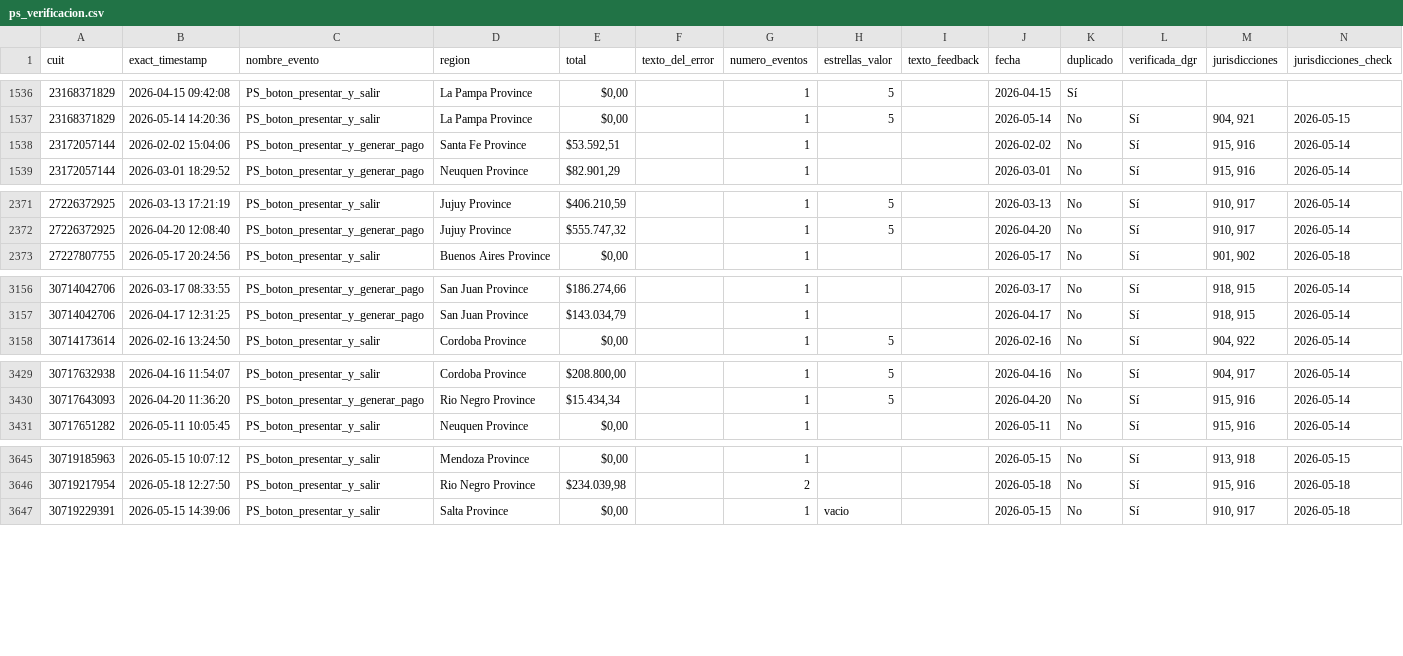
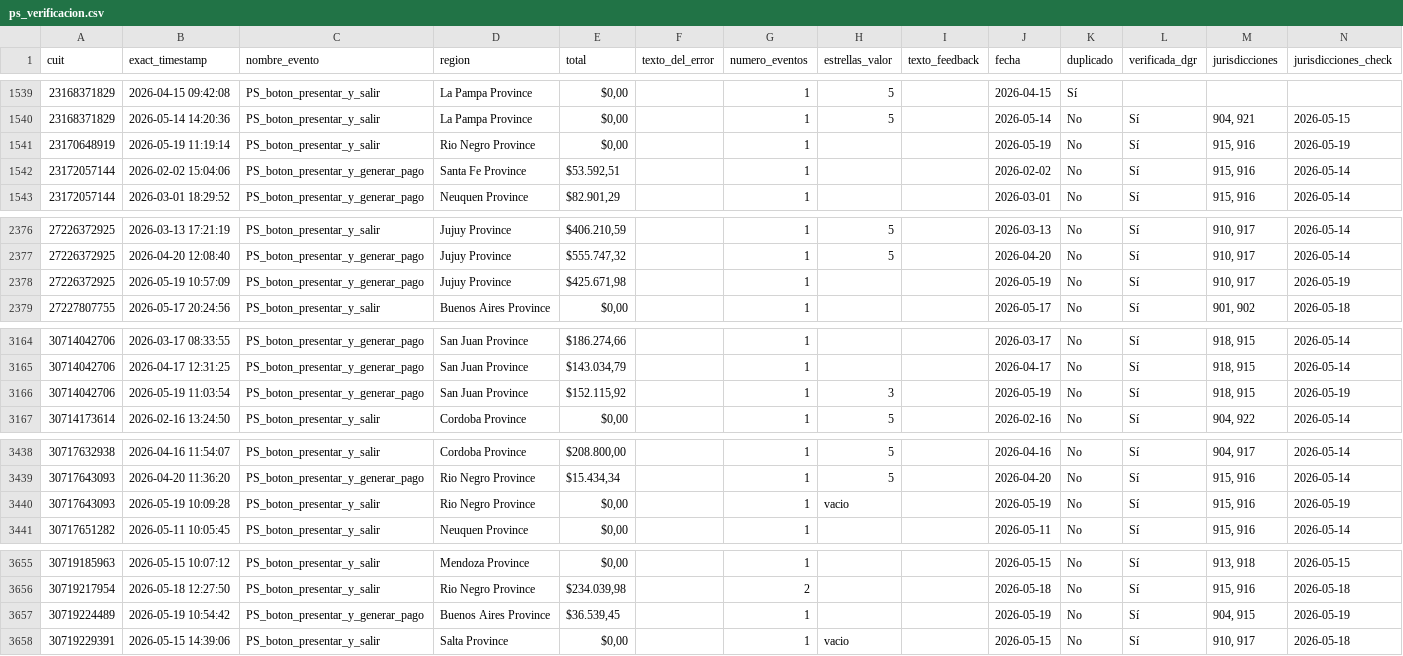
Before and after one commit to framirez-comarb/ps-verificacion-comarb, a CSV file: ps_verificacion.csv, drawn as a sheet; only a part is shown, gaps mark what is left out; the diff covers the shown part only.

```diff
--- a/ps_verificacion.csv
+++ b/ps_verificacion.csv
@@ -1540,2 +1543,3 @@
 23168371829,2026-05-14 14:20:36,PS_boton_presentar_y_salir,La Pampa Province,"$0,00",,1,5,,2026-05-14,No,Sí,"904, 921",2026-05-15
+23170648919,2026-05-19 11:19:14,PS_boton_presentar_y_salir,Rio Negro Province,"$0,00",,1,,,2026-05-19,No,Sí,"915, 916",2026-05-19
 23172057144,2026-02-02 15:04:06,PS_boton_presentar_y_generar_pago,Santa Fe Province,"$53.592,51",,1,,,2026-02-02,No,Sí,"915, 916",2026-05-14
@@ -2375,2 +2380,3 @@
 27226372925,2026-04-20 12:08:40,PS_boton_presentar_y_generar_pago,Jujuy Province,"$555.747,32",,1,5,,2026-04-20,No,Sí,"910, 917",2026-05-14
+27226372925,2026-05-19 10:57:09,PS_boton_presentar_y_generar_pago,Jujuy Province,"$425.671,98",,1,,,2026-05-19,No,Sí,"910, 917",2026-05-19
 27227807755,2026-05-17 20:24:56,PS_boton_presentar_y_salir,Buenos Aires Province,"$0,00",,1,,,2026-05-17,No,Sí,"901, 902",2026-05-18
@@ -3161,2 +3169,3 @@
 30714042706,2026-04-17 12:31:25,PS_boton_presentar_y_generar_pago,San Juan Province,"$143.034,79",,1,,,2026-04-17,No,Sí,"918, 915",2026-05-14
+30714042706,2026-05-19 11:03:54,PS_boton_presentar_y_generar_pago,San Juan Province,"$152.115,92",,1,3,,2026-05-19,No,Sí,"918, 915",2026-05-19
 30714173614,2026-02-16 13:24:50,PS_boton_presentar_y_salir,Cordoba Province,"$0,00",,1,5,,2026-02-16,No,Sí,"904, 922",2026-05-14
@@ -3434,2 +3443,3 @@
 30717643093,2026-04-20 11:36:20,PS_boton_presentar_y_generar_pago,Rio Negro Province,"$15.434,34",,1,5,,2026-04-20,No,Sí,"915, 916",2026-05-14
+30717643093,2026-05-19 10:09:28,PS_boton_presentar_y_salir,Rio Negro Province,"$0,00",,1,vacio,,2026-05-19,No,Sí,"915, 916",2026-05-19
 30717651282,2026-05-11 10:05:45,PS_boton_presentar_y_salir,Neuquen Province,"$0,00",,1,,,2026-05-11,No,Sí,"915, 916",2026-05-14
@@ -3650,2 +3660,3 @@
 30719217954,2026-05-18 12:27:50,PS_boton_presentar_y_salir,Rio Negro Province,"$234.039,98",,2,,,2026-05-18,No,Sí,"915, 916",2026-05-18
+30719224489,2026-05-19 10:54:42,PS_boton_presentar_y_generar_pago,Buenos Aires Province,"$36.539,45",,1,,,2026-05-19,No,Sí,"904, 915",2026-05-19
 30719229391,2026-05-15 14:39:06,PS_boton_presentar_y_salir,Salta Province,"$0,00",,1,vacio,,2026-05-15,No,Sí,"910, 917",2026-05-18
```
Also changed, not shown: 8 added rows elsewhere in this file, ps_verificacion_errores.csv, 3 other files.
